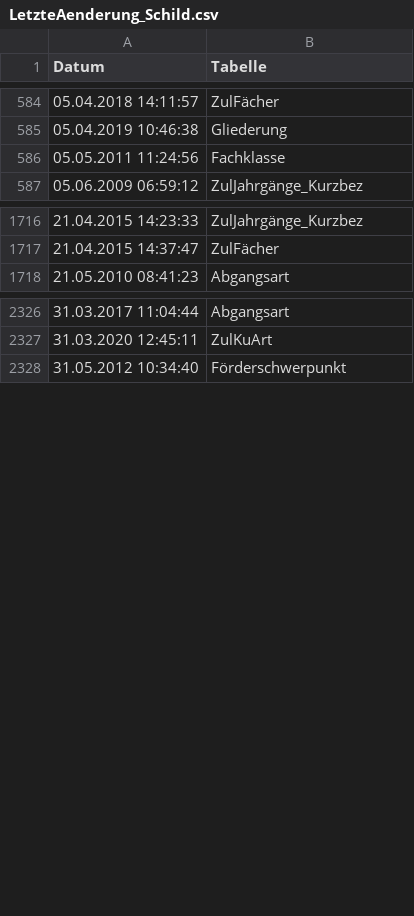
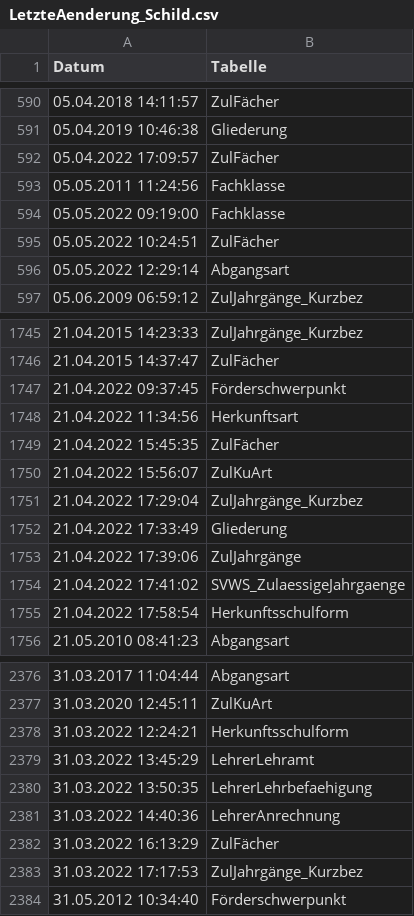
Before and after one commit to SVWS-NRW/svws-statkue-diff, a CSV file: IT.NRW-Statkue/LetzteAenderung_Schild.csv, drawn as a sheet; only a part is shown, gaps mark what is left out; the diff covers the shown part only.

```diff
--- a/IT.NRW-Statkue/LetzteAenderung_Schild.csv
+++ b/IT.NRW-Statkue/LetzteAenderung_Schild.csv
@@ -585,3 +591,7 @@ Datum;Tabelle
 "05.04.2019 10:46:38";"Gliederung"
+"05.04.2022 17:09:57";"ZulFächer"
 "05.05.2011 11:24:56";"Fachklasse"
+"05.05.2022 09:19:00";"Fachklasse"
+"05.05.2022 10:24:51";"ZulFächer"
+"05.05.2022 12:29:14";"Abgangsart"
 "05.06.2009 06:59:12";"ZulJahrgänge_Kurzbez"
@@ -1717,2 +1746,11 @@ Datum;Tabelle
 "21.04.2015 14:37:47";"ZulFächer"
+"21.04.2022 09:37:45";"Förderschwerpunkt"
+"21.04.2022 11:34:56";"Herkunftsart"
+"21.04.2022 15:45:35";"ZulFächer"
+"21.04.2022 15:56:07";"ZulKuArt"
+"21.04.2022 17:29:04";"ZulJahrgänge_Kurzbez"
+"21.04.2022 17:33:49";"Gliederung"
+"21.04.2022 17:39:06";"ZulJahrgänge"
+"21.04.2022 17:41:02";"SVWS_ZulaessigeJahrgaenge"
+"21.04.2022 17:58:54";"Herkunftsschulform"
 "21.05.2010 08:41:23";"Abgangsart"
@@ -2327,2 +2377,8 @@ Datum;Tabelle
 "31.03.2020 12:45:11";"ZulKuArt"
+"31.03.2022 12:24:21";"Herkunftsschulform"
+"31.03.2022 13:45:29";"LehrerLehramt"
+"31.03.2022 13:50:35";"LehrerLehrbefaehigung"
+"31.03.2022 14:40:36";"LehrerAnrechnung"
+"31.03.2022 16:13:29";"ZulFächer"
+"31.03.2022 17:17:53";"ZulJahrgänge_Kurzbez"
 "31.05.2012 10:34:40";"Förderschwerpunkt"
```
Also changed, not shown: 37 added rows elsewhere in this file, IT.NRW-Statkue/Abgangsart.csv, IT.NRW-Statkue/Fachklasse.csv, 21 other files.
